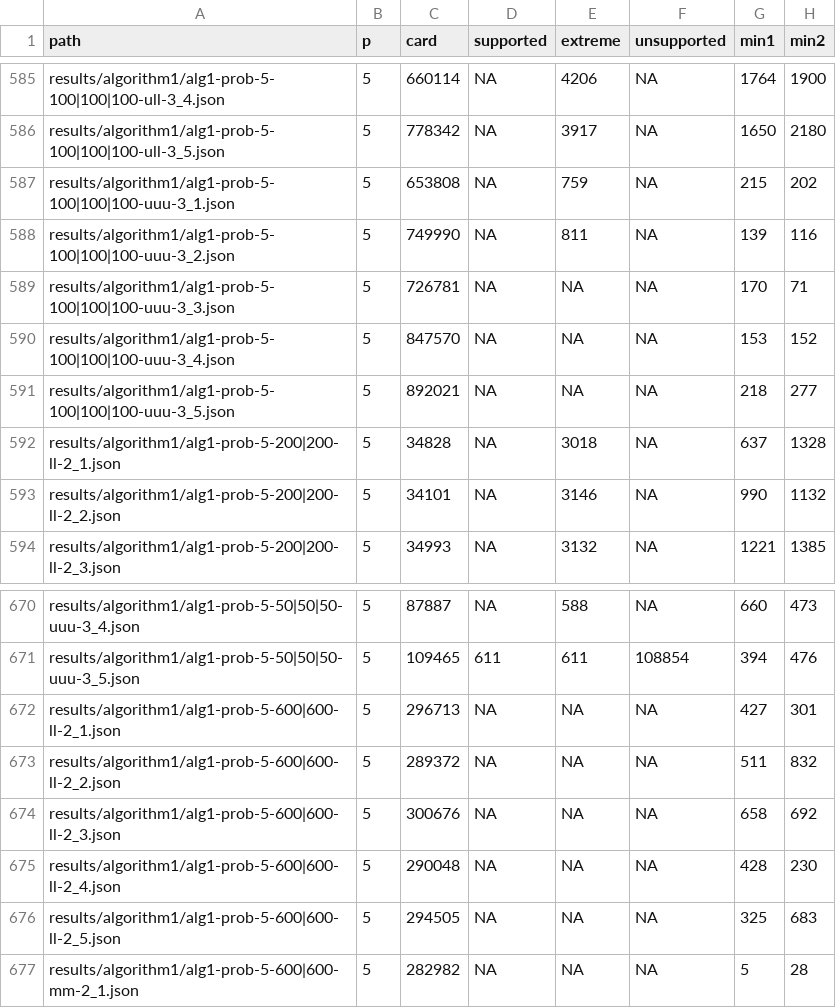
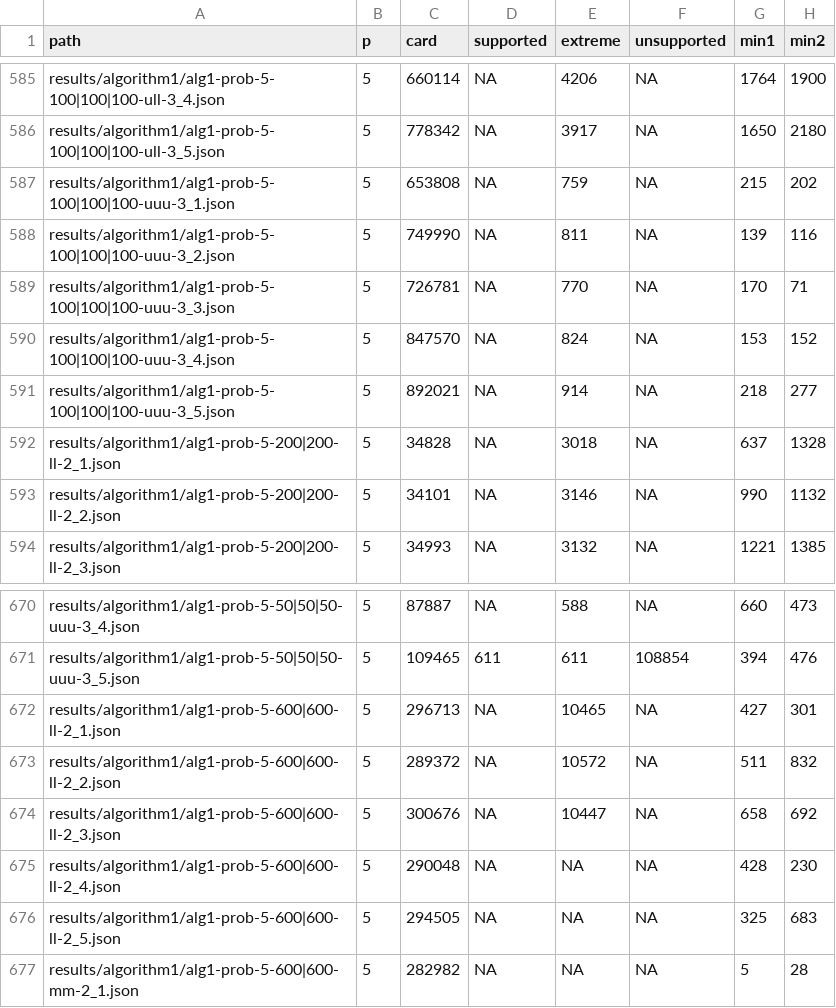
Before and after one commit to lyngesen/MSP-generators, a CSV file: code/instances/stat-prob.csv, drawn as a sheet; only a part is shown, gaps mark what is left out; the diff names each change by its address in the sheet, - before the commit and + after, or states it on an @@ line.

Commit message:
update stat in result files

```diff
--- a/code/instances/stat-prob.csv
+++ b/code/instances/stat-prob.csv
-E589 (extreme): NA
+E589 (extreme): 770
-E590 (extreme): NA
+E590 (extreme): 824
-E591 (extreme): NA
+E591 (extreme): 914
-E672 (extreme): NA
+E672 (extreme): 10465
-E673 (extreme): NA
+E673 (extreme): 10572
-E674 (extreme): NA
+E674 (extreme): 10447
```
Also changed, not shown: 6 other files.
